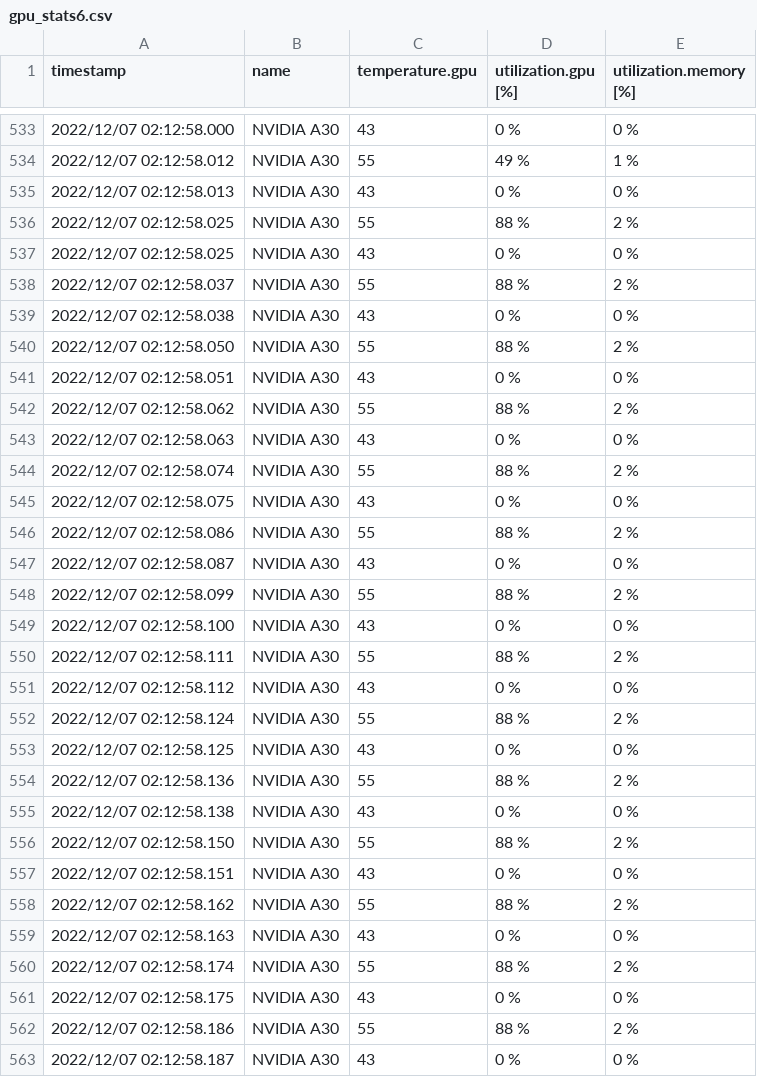
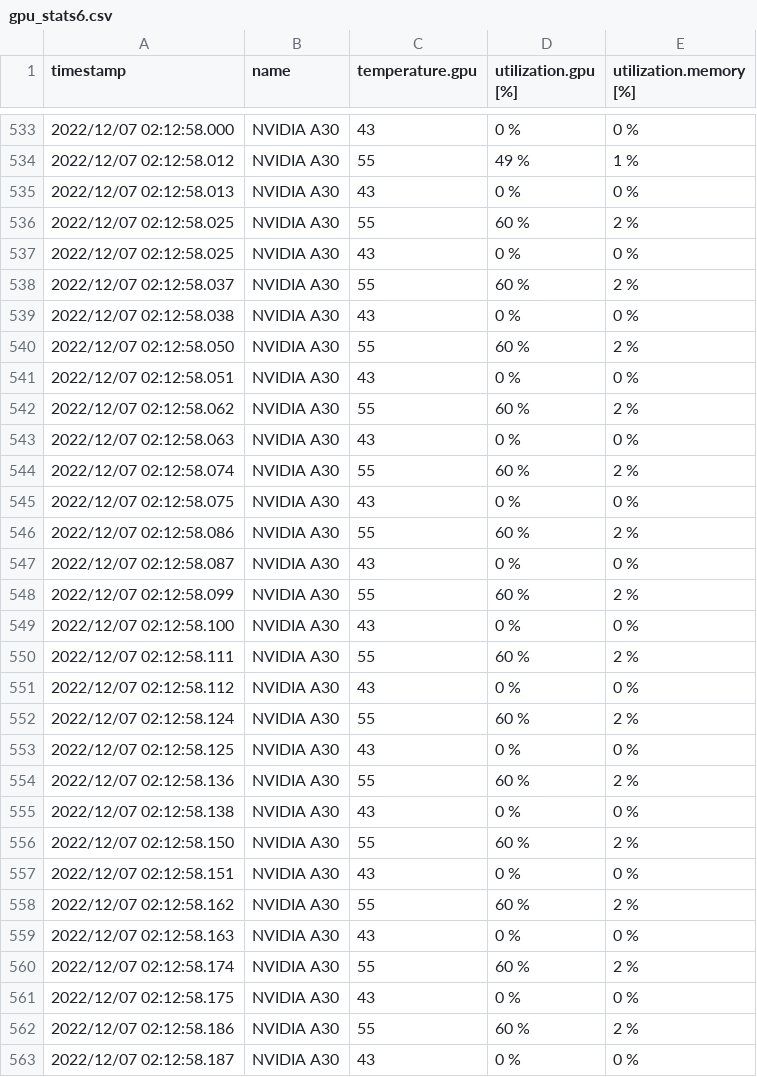
Before and after one commit to jjravi/pdc, a CSV file: src/plugins/external/cuSZ/results/nps5/QMCPACK/gpu_stats6.csv, drawn as a sheet; only a part is shown, gaps mark what is left out; the diff covers the shown part only.

```diff
--- a/src/plugins/external/cuSZ/results/nps5/QMCPACK/gpu_stats6.csv
+++ b/src/plugins/external/cuSZ/results/nps5/QMCPACK/gpu_stats6.csv
@@ -535,29 +535,29 @@ timestamp, name, temperature.gpu, utilization.gpu [%], utilization.memory [%]
 2022/12/07 02:12:58.013, NVIDIA A30, 43, 0 %, 0 %
-2022/12/07 02:12:58.025, NVIDIA A30, 55, 88 %, 2 %
+2022/12/07 02:12:58.025, NVIDIA A30, 55, 60 %, 2 %
 2022/12/07 02:12:58.025, NVIDIA A30, 43, 0 %, 0 %
-2022/12/07 02:12:58.037, NVIDIA A30, 55, 88 %, 2 %
+2022/12/07 02:12:58.037, NVIDIA A30, 55, 60 %, 2 %
 2022/12/07 02:12:58.038, NVIDIA A30, 43, 0 %, 0 %
-2022/12/07 02:12:58.050, NVIDIA A30, 55, 88 %, 2 %
+2022/12/07 02:12:58.050, NVIDIA A30, 55, 60 %, 2 %
 2022/12/07 02:12:58.051, NVIDIA A30, 43, 0 %, 0 %
-2022/12/07 02:12:58.062, NVIDIA A30, 55, 88 %, 2 %
+2022/12/07 02:12:58.062, NVIDIA A30, 55, 60 %, 2 %
 2022/12/07 02:12:58.063, NVIDIA A30, 43, 0 %, 0 %
-2022/12/07 02:12:58.074, NVIDIA A30, 55, 88 %, 2 %
+2022/12/07 02:12:58.074, NVIDIA A30, 55, 60 %, 2 %
 2022/12/07 02:12:58.075, NVIDIA A30, 43, 0 %, 0 %
-2022/12/07 02:12:58.086, NVIDIA A30, 55, 88 %, 2 %
+2022/12/07 02:12:58.086, NVIDIA A30, 55, 60 %, 2 %
 2022/12/07 02:12:58.087, NVIDIA A30, 43, 0 %, 0 %
-2022/12/07 02:12:58.099, NVIDIA A30, 55, 88 %, 2 %
+2022/12/07 02:12:58.099, NVIDIA A30, 55, 60 %, 2 %
 2022/12/07 02:12:58.100, NVIDIA A30, 43, 0 %, 0 %
-2022/12/07 02:12:58.111, NVIDIA A30, 55, 88 %, 2 %
+2022/12/07 02:12:58.111, NVIDIA A30, 55, 60 %, 2 %
 2022/12/07 02:12:58.112, NVIDIA A30, 43, 0 %, 0 %
-2022/12/07 02:12:58.124, NVIDIA A30, 55, 88 %, 2 %
+2022/12/07 02:12:58.124, NVIDIA A30, 55, 60 %, 2 %
 2022/12/07 02:12:58.125, NVIDIA A30, 43, 0 %, 0 %
-2022/12/07 02:12:58.136, NVIDIA A30, 55, 88 %, 2 %
+2022/12/07 02:12:58.136, NVIDIA A30, 55, 60 %, 2 %
 2022/12/07 02:12:58.138, NVIDIA A30, 43, 0 %, 0 %
-2022/12/07 02:12:58.150, NVIDIA A30, 55, 88 %, 2 %
+2022/12/07 02:12:58.150, NVIDIA A30, 55, 60 %, 2 %
 2022/12/07 02:12:58.151, NVIDIA A30, 43, 0 %, 0 %
-2022/12/07 02:12:58.162, NVIDIA A30, 55, 88 %, 2 %
+2022/12/07 02:12:58.162, NVIDIA A30, 55, 60 %, 2 %
 2022/12/07 02:12:58.163, NVIDIA A30, 43, 0 %, 0 %
-2022/12/07 02:12:58.174, NVIDIA A30, 55, 88 %, 2 %
+2022/12/07 02:12:58.174, NVIDIA A30, 55, 60 %, 2 %
 2022/12/07 02:12:58.175, NVIDIA A30, 43, 0 %, 0 %
-2022/12/07 02:12:58.186, NVIDIA A30, 55, 88 %, 2 %
+2022/12/07 02:12:58.186, NVIDIA A30, 55, 60 %, 2 %
 2022/12/07 02:12:58.187, NVIDIA A30, 43, 0 %, 0 %
```
Also changed, not shown: 2 edited cells elsewhere in this file, src/plugins/external/cuSZ/results/nps5/QMCPACK/gpu_stats4.csv, src/plugins/external/cuSZ/results/nps5_2/QMCPACK/gpu_stats4.csv, 8 other files.
